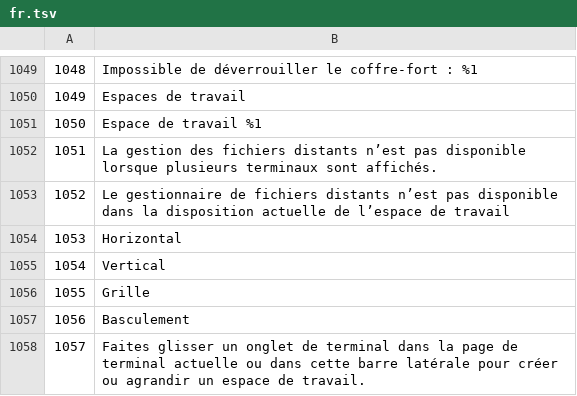
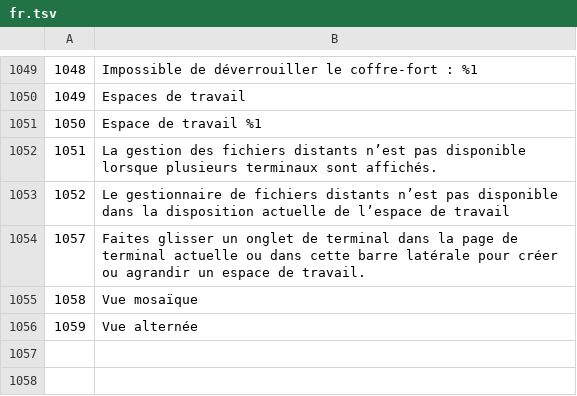
Before and after one commit to xiantuteng/Shellium, a TSV file: scripts/i18n/drafts/fr.tsv, drawn as a sheet; only a part is shown, gaps mark what is left out.

```diff
--- a/scripts/i18n/drafts/fr.tsv
+++ b/scripts/i18n/drafts/fr.tsv
@@ -1053,6 +1053,4 @@
 1052	Le gestionnaire de fichiers distants n’est pas disponible dans la disposition actuelle de l’espace de travail
-1053	Horizontal
-1054	Vertical
-1055	Grille
-1056	Basculement
 1057	Faites glisser un onglet de terminal dans la page de terminal actuelle ou dans cette barre latérale pour créer ou agrandir un espace de travail.
+1058	Vue mosaïque
+1059	Vue alternée
```
Also changed, not shown: scripts/i18n/drafts/de.tsv, scripts/i18n/drafts/it.tsv, 27 other files.
